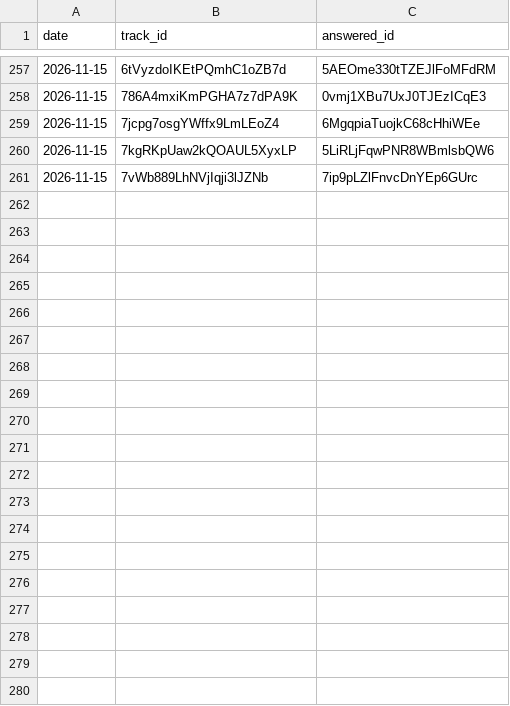
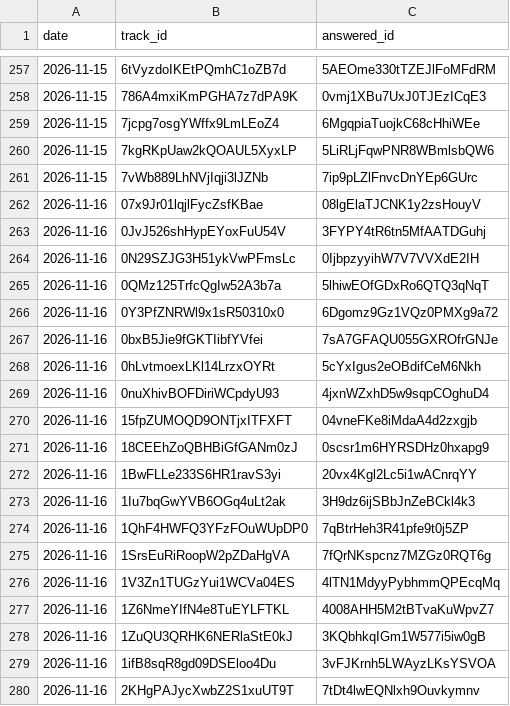
Before and after one commit to hosh9983/spotify-most-streamed-songs, a CSV file: data/relinks.csv, drawn as a sheet; only a part is shown, gaps mark what is left out; the diff covers the shown part only.

```diff
--- a/data/relinks.csv
+++ b/data/relinks.csv
@@ -261 +261,20 @@ date,track_id,answered_id
 2026-11-15,7vWb889LhNVjIqji3lJZNb,7ip9pLZlFnvcDnYEp6GUrc
+2026-11-16,07x9Jr01lqjlFycZsfKBae,08lgElaTJCNK1y2zsHouyV
+2026-11-16,0JvJ526shHypEYoxFuU54V,3FYPY4tR6tn5MfAATDGuhj
+2026-11-16,0N29SZJG3H51ykVwPFmsLc,0IjbpzyyihW7V7VVXdE2IH
+2026-11-16,0QMz125TrfcQgIw52A3b7a,5lhiwEOfGDxRo6QTQ3qNqT
+2026-11-16,0Y3PfZNRWl9x1sR50310x0,6Dgomz9Gz1VQz0PMXg9a72
+2026-11-16,0bxB5Jie9fGKTIibfYVfei,7sA7GFAQU055GXROfrGNJe
+2026-11-16,0hLvtmoexLKl14LrzxOYRt,5cYxIgus2eOBdifCeM6Nkh
+2026-11-16,0nuXhivBOFDiriWCpdyU93,4jxnWZxhD5w9sqpCOghuD4
+2026-11-16,15fpZUMOQD9ONTjxITFXFT,04vneFKe8iMdaA4d2zxgjb
+2026-11-16,18CEEhZoQBHBiGfGANm0zJ,0scsr1m6HYRSDHz0hxapg9
+2026-11-16,1BwFLLe233S6HR1ravS3yi,20vx4Kgl2Lc5i1wACnrqYY
+2026-11-16,1Iu7bqGwYVB6OGq4uLt2ak,3H9dz6ijSBbJnZeBCkl4k3
+2026-11-16,1QhF4HWFQ3YFzFOuWUpDP0,7qBtrHeh3R41pfe9t0j5ZP
+2026-11-16,1SrsEuRiRoopW2pZDaHgVA,7fQrNKspcnz7MZGz0RQT6g
+2026-11-16,1V3Zn1TUGzYui1WCVa04ES,4lTN1MdyyPybhmmQPEcqMq
+2026-11-16,1Z6NmeYIfN4e8TuEYLFTKL,4008AHH5M2tBTvaKuWpvZ7
+2026-11-16,1ZuQU3QRHK6NERlaStE0kJ,3KQbhkqIGm1W577i5iw0gB
+2026-11-16,1ifB8sqR8gd09DSEloo4Du,3vFJKrnh5LWAyzLKsYSVOA
+2026-11-16,2KHgPAJycXwbZ2S1xuUT9T,7tDt4lwEQNlxh9Ouvkymnv
```
Also changed, not shown: 24 added rows elsewhere in this file, 4 other files.
